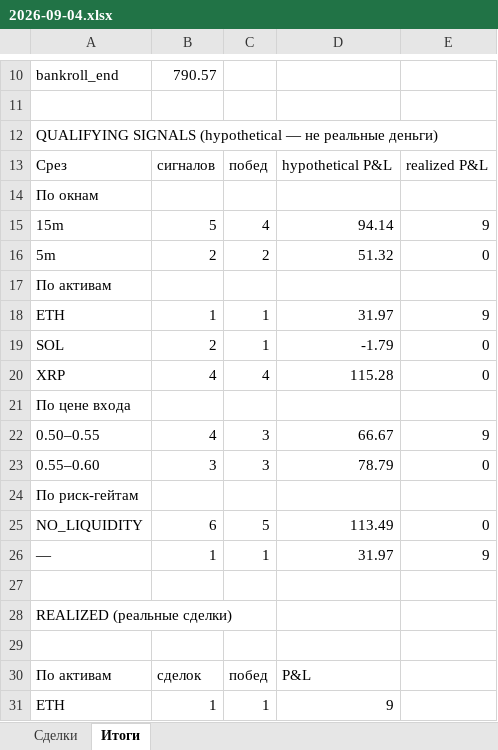
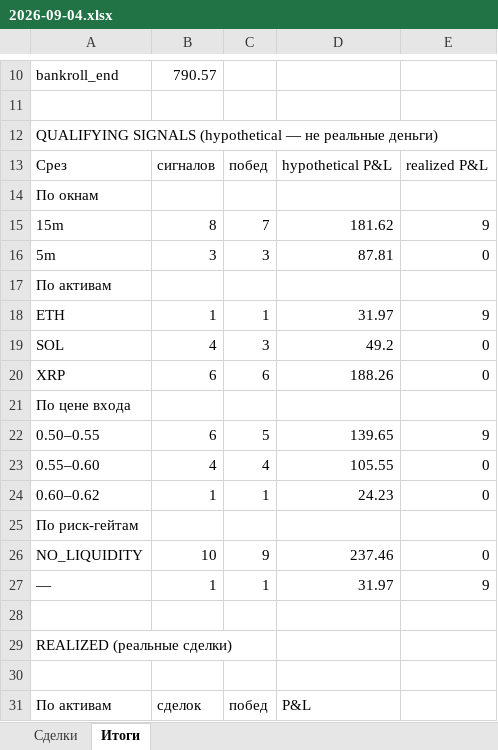
Before and after one commit to n85t594ht5-creator/polybot, an Excel workbook: reports/2026-09-04.xlsx, sheet Итоги, drawn as a sheet; only a part is shown, gaps mark what is left out; the shorter side is filled out with more unchanged rows; values as stored, in another font and other column widths than the file's, no borders; addresses are those after the commit; the diff names each change by its address in the sheet, - before the commit and + after, or states it on an @@ line.

```diff
--- a/reports/2026-09-04.xlsx (sheet Итоги)
+++ b/reports/2026-09-04.xlsx (sheet Итоги)
-B15: 5
+B15: 8
-C15: 4
+C15: 7
-D15: 94.14
+D15: 181.62
-B16: 2
+B16: 3
-C16: 2
+C16: 3
-D16: 51.32
+D16: 87.81
-B19: 2
+B19: 4
-C19: 1
+C19: 3
-D19: -1.79
+D19: 49.2
-B20: 4
+B20: 6
-C20: 4
+C20: 6
-D20: 115.28
+D20: 188.26
-B22: 4
+B22: 6
-C22: 3
+C22: 5
-D22: 66.67
+D22: 139.65
-B23: 3
+B23: 4
-C23: 3
+C23: 4
-D23: 78.79
+D23: 105.55
+row 24: 0.60–0.62 | 1 | 1 | 24.23 | 0
-B26: 6
+B26: 10
-C26: 5
+C26: 9
-D26: 113.49
+D26: 237.46
```
Also changed, not shown: reports/2026-09-03.xlsx, 6 other files.
